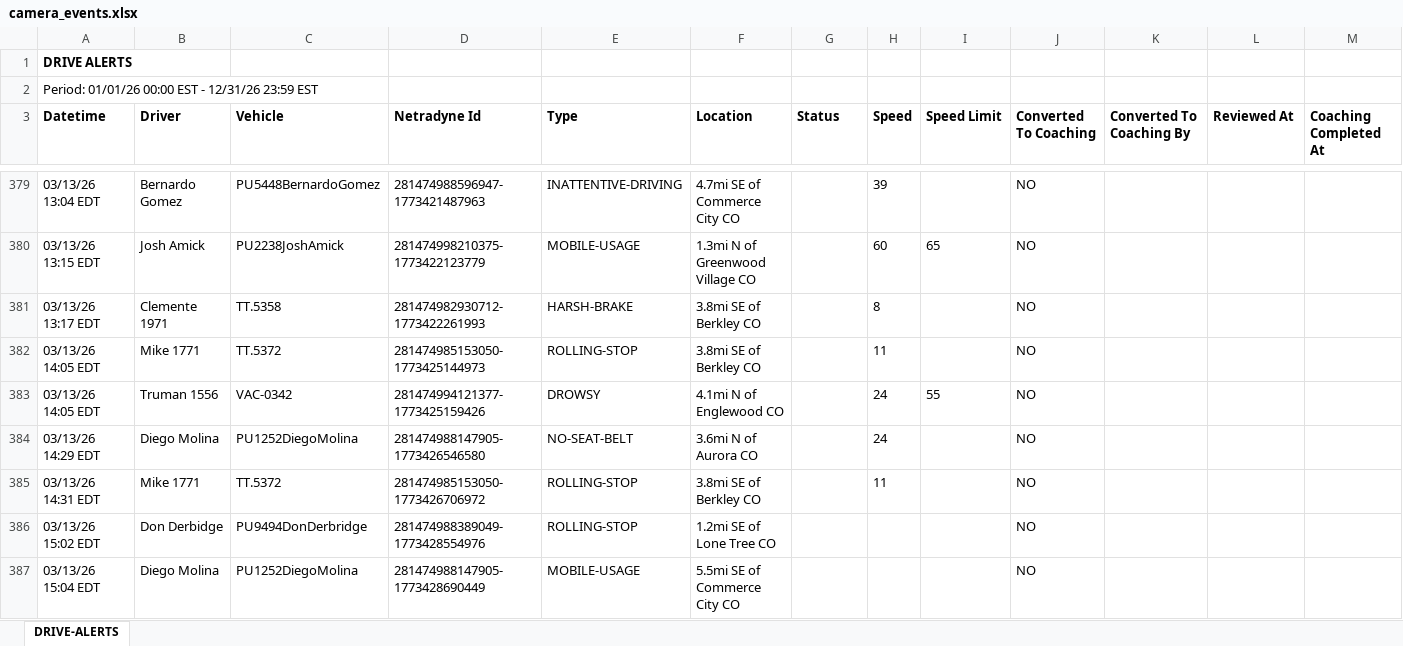
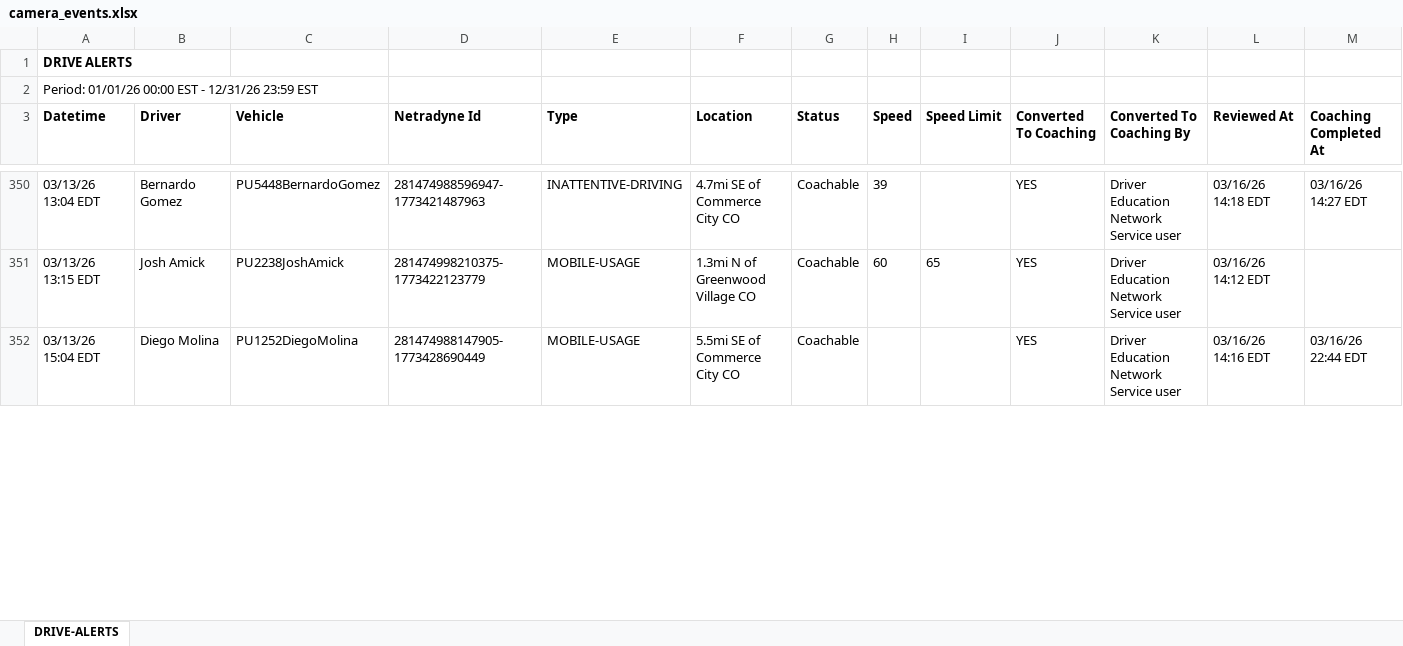
Before and after one commit to jmullins-DEN/Fiore-Sons, an Excel workbook: camera_events.xlsx, sheet DRIVE-ALERTS, drawn as a sheet; only a part is shown, gaps mark what is left out; values as stored, in another font and other column widths than the file's, no borders; removed rows and columns are numbered as before the commit, all else as after; the diff covers the shown part only; the diff names each change by its address in the sheet, - before the commit and + after, or states it on an @@ line.

```diff
--- a/camera_events.xlsx (sheet DRIVE-ALERTS)
+++ b/camera_events.xlsx (sheet DRIVE-ALERTS)
-G350:G351 (Status): (empty)
+G350:G351 (Status): Coachable
-J350:J351 (Converted To Coaching): NO
+J350:J351 (Converted To Coaching): YES
-K350:K351 (Converted To Coaching By): (empty)
+K350:K351 (Converted To Coaching By): Driver Education Network Service user
-L350 (Reviewed At): (empty)
+L350 (Reviewed At): 03/16/26 14:18 EDT
-M350 (Coaching Completed At): (empty)
+M350 (Coaching Completed At): 03/16/26 14:27 EDT
-L351 (Reviewed At): (empty)
+L351 (Reviewed At): 03/16/26 14:12 EDT
-row 381: 03/13/26 13:17 EDT | Clemente 1971 | TT.5358 | 281474982930712-1773422261993 | HARSH-BRAKE | 3.8mi SE of Berkley CO |  | 8 |  | NO
-row 382: 03/13/26 14:05 EDT | Mike 1771 | TT.5372 | 281474985153050-1773425144973 | ROLLING-STOP | 3.8mi SE of Berkley CO |  | 11 |  | NO
-row 383: 03/13/26 14:05 EDT | Truman 1556 | VAC-0342 | 281474994121377-1773425159426 | DROWSY | 4.1mi N of Englewood CO |  | 24 | 55 | NO
-row 384: 03/13/26 14:29 EDT | Diego Molina | PU1252DiegoMolina | 281474988147905-1773426546580 | NO-SEAT-BELT | 3.6mi N of Aurora CO |  | 24 |  | NO
-row 385: 03/13/26 14:31 EDT | Mike 1771 | TT.5372 | 281474985153050-1773426706972 | ROLLING-STOP | 3.8mi SE of Berkley CO |  | 11 |  | NO
-row 386: 03/13/26 15:02 EDT | Don Derbidge | PU9494DonDerbridge | 281474988389049-1773428554976 | ROLLING-STOP | 1.2mi SE of Lone Tree CO |  |  |  | NO
-G352 (Status): (empty)
+G352 (Status): Coachable
-J352 (Converted To Coaching): NO
+J352 (Converted To Coaching): YES
-K352 (Converted To Coaching By): (empty)
+K352 (Converted To Coaching By): Driver Education Network Service user
-L352 (Reviewed At): (empty)
+L352 (Reviewed At): 03/16/26 14:16 EDT
-M352 (Coaching Completed At): (empty)
+M352 (Coaching Completed At): 03/16/26 22:44 EDT
```
Also changed, not shown: 50 added rows, 49 removed rows and 17 edited cells elsewhere in this sheet.
